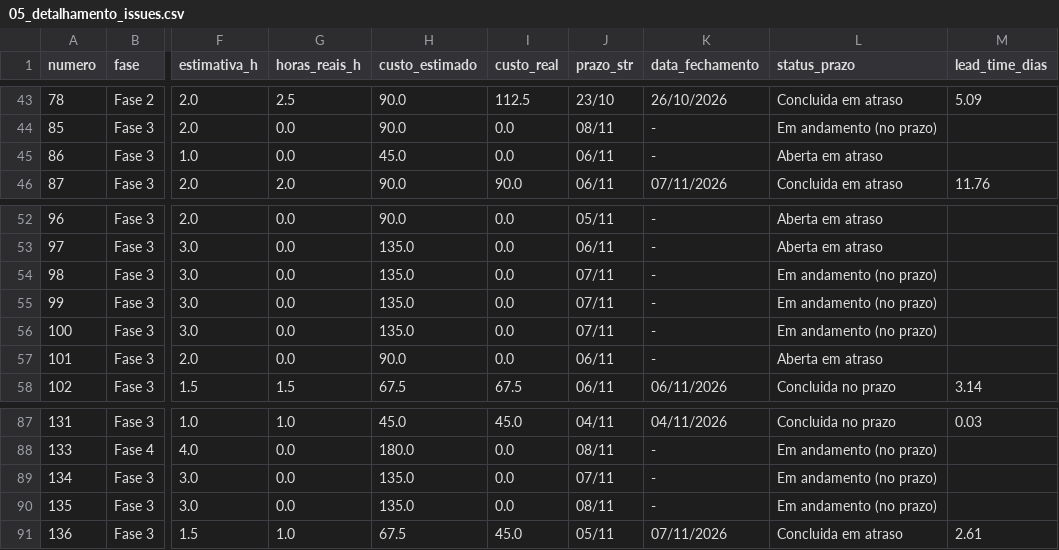
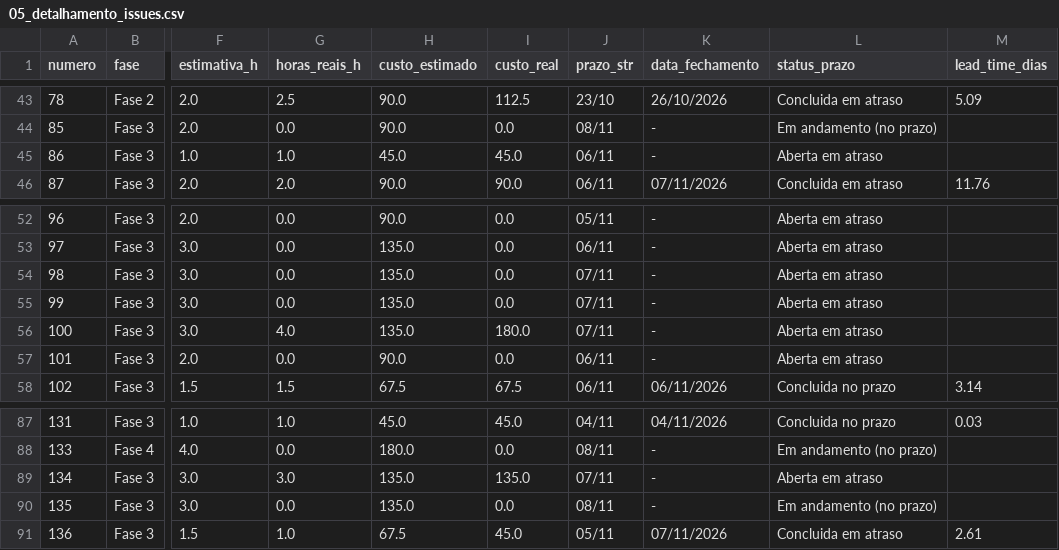
Before and after one commit to FCTE-Qualidade-de-Software-1/2026-2_T02_KAREN_JONES, a CSV file: dados/gestao/05_detalhamento_issues.csv, drawn as a sheet; only a part is shown, gaps mark what is left out; the diff names each change by its address in the sheet, - before the commit and + after, or states it on an @@ line.

```diff
--- a/dados/gestao/05_detalhamento_issues.csv
+++ b/dados/gestao/05_detalhamento_issues.csv
-G45 (horas_reais_h): 0.0
+G45 (horas_reais_h): 1.0
-I45 (custo_real): 0.0
+I45 (custo_real): 45.0
-L54:L56 (status_prazo): Em andamento (no prazo)
+L54:L56 (status_prazo): Aberta em atraso
-G56 (horas_reais_h): 0.0
+G56 (horas_reais_h): 4.0
-I56 (custo_real): 0.0
+I56 (custo_real): 180.0
-G89 (horas_reais_h): 0.0
+G89 (horas_reais_h): 3.0
-I89 (custo_real): 0.0
+I89 (custo_real): 135.0
-L89 (status_prazo): Em andamento (no prazo)
+L89 (status_prazo): Aberta em atraso
```
Also changed, not shown: dados/gestao/01_recursos_e_custos_fases.csv, dados/gestao/02_calendario_e_progresso_fases.csv, 11 other files.
